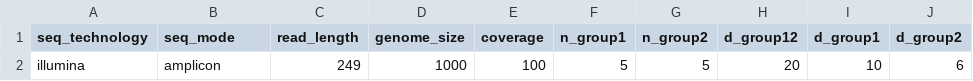
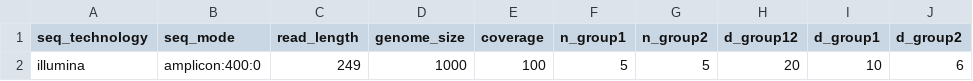
Before and after one commit to cbg-ethz/V-pipe, a CSV file: resources/auxiliary_workflows/benchmark/config/params.csv, drawn as a sheet; only a part is shown; the diff names each change by its address in the sheet, - before the commit and + after, or states it on an @@ line.

Commit message:
[Added] amplicon simulation with specification of amplicon length and overlap

```diff
--- a/resources/auxiliary_workflows/benchmark/config/params.csv
+++ b/resources/auxiliary_workflows/benchmark/config/params.csv
-B2 (seq_mode): amplicon
+B2 (seq_mode): amplicon:400:0
```
